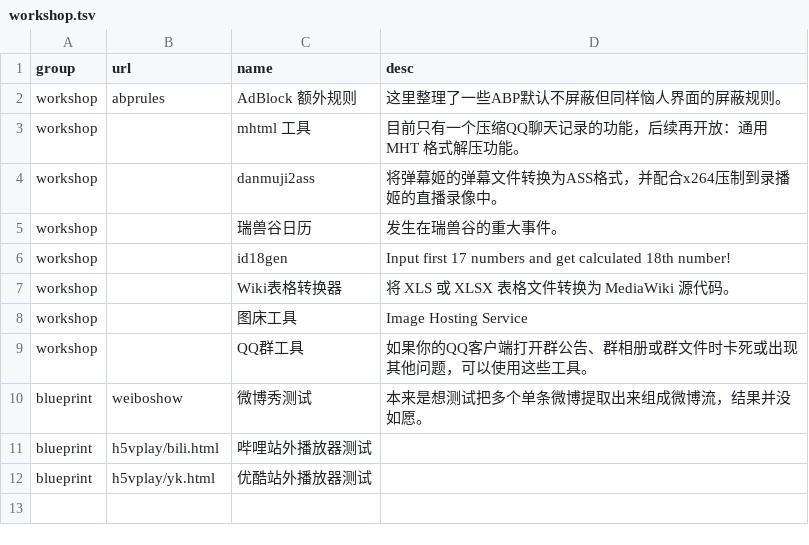
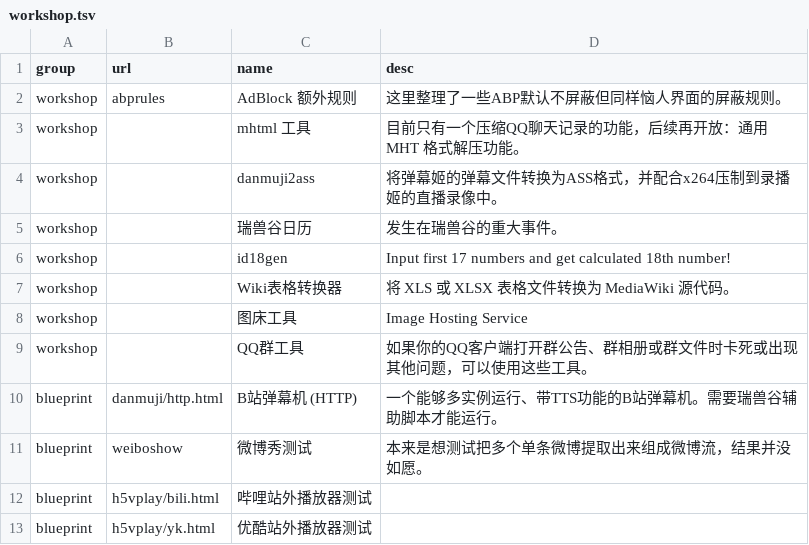
Before and after one commit to LEORChn/LEORChn.github.io, a TSV file: _data/workshop.tsv, drawn as a sheet.

Commit message:
工程：B站弹幕姬（HTTP）v1
顺便还有 tts.js
都需要依赖辅助脚本才能运行。

```diff
--- a/_data/workshop.tsv
+++ b/_data/workshop.tsv
@@ -9,2 +9,3 @@ workshop		图床工具	Image Hosting Service
 workshop		QQ群工具	如果你的QQ客户端打开群公告、群相册或群文件时卡死或出现其他问题，可以使用这些工具。
+blueprint	danmuji/http.html	B站弹幕机 (HTTP)	一个能够多实例运行、带TTS功能的B站弹幕机。需要瑞兽谷辅助脚本才能运行。
 blueprint	weiboshow	微博秀测试	本来是想测试把多个单条微博提取出来组成微博流，结果并没如愿。
```
Also changed, not shown: 2 other files.
